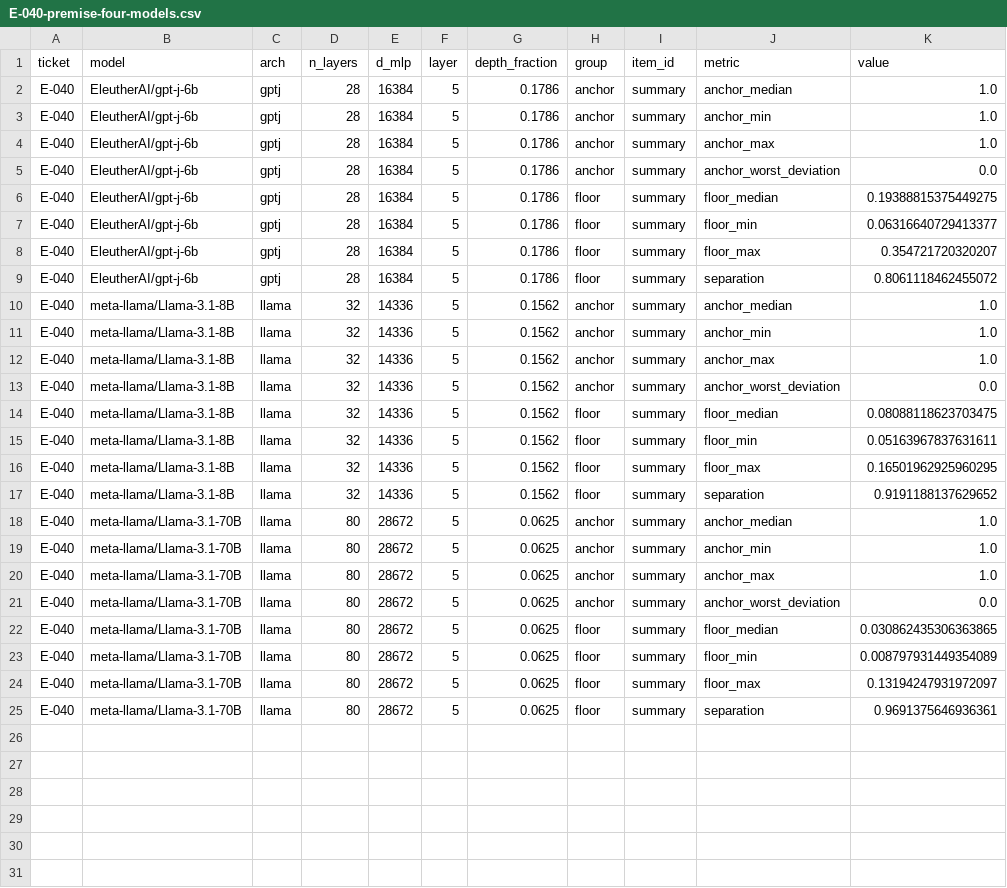
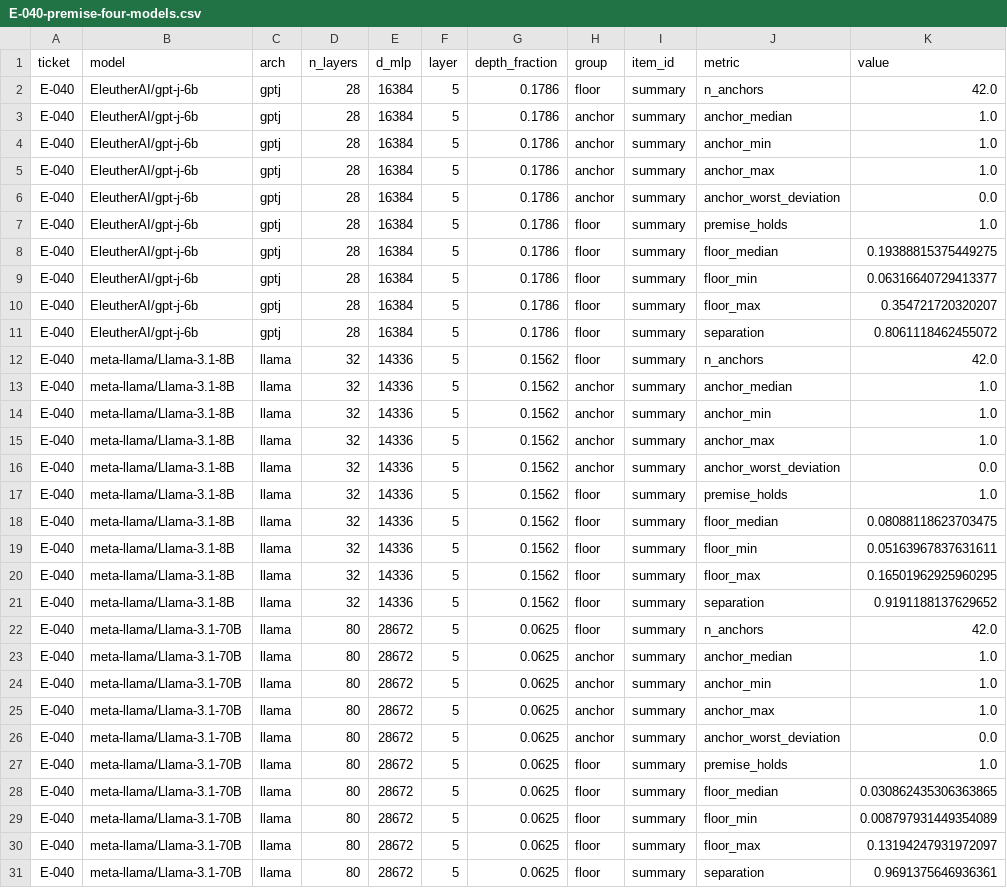
Before and after one commit to Rubix982/edit-reach, a CSV file: results/tidy/E-040-premise-four-models.csv, drawn as a sheet; only a part is shown; the diff covers the shown part only.

```diff
--- a/results/tidy/E-040-premise-four-models.csv
+++ b/results/tidy/E-040-premise-four-models.csv
@@ -1,2 +1,3 @@
 ticket,model,arch,n_layers,d_mlp,layer,depth_fraction,group,item_id,metric,value
+E-040,EleutherAI/gpt-j-6b,gptj,28,16384,5,0.1786,floor,summary,n_anchors,42.0
 E-040,EleutherAI/gpt-j-6b,gptj,28,16384,5,0.1786,anchor,summary,anchor_median,1.0
@@ -5,2 +6,3 @@ E-040,EleutherAI/gpt-j-6b,gptj,28,16384,5,0.1786,anchor,summary,anchor_max,1.0
 E-040,EleutherAI/gpt-j-6b,gptj,28,16384,5,0.1786,anchor,summary,anchor_worst_deviation,0.0
+E-040,EleutherAI/gpt-j-6b,gptj,28,16384,5,0.1786,floor,summary,premise_holds,1.0
 E-040,EleutherAI/gpt-j-6b,gptj,28,16384,5,0.1786,floor,summary,floor_median,0.19388815375449275
@@ -9,2 +11,3 @@ E-040,EleutherAI/gpt-j-6b,gptj,28,16384,5,0.1786,floor,summary,floor_max,0.35472
 E-040,EleutherAI/gpt-j-6b,gptj,28,16384,5,0.1786,floor,summary,separation,0.8061118462455072
+E-040,meta-llama/Llama-3.1-8B,llama,32,14336,5,0.1562,floor,summary,n_anchors,42.0
 E-040,meta-llama/Llama-3.1-8B,llama,32,14336,5,0.1562,anchor,summary,anchor_median,1.0
@@ -13,2 +16,3 @@ E-040,meta-llama/Llama-3.1-8B,llama,32,14336,5,0.1562,anchor,summary,anchor_max,
 E-040,meta-llama/Llama-3.1-8B,llama,32,14336,5,0.1562,anchor,summary,anchor_worst_deviation,0.0
+E-040,meta-llama/Llama-3.1-8B,llama,32,14336,5,0.1562,floor,summary,premise_holds,1.0
 E-040,meta-llama/Llama-3.1-8B,llama,32,14336,5,0.1562,floor,summary,floor_median,0.08088118623703475
@@ -17,2 +21,3 @@ E-040,meta-llama/Llama-3.1-8B,llama,32,14336,5,0.1562,floor,summary,floor_max,0.
 E-040,meta-llama/Llama-3.1-8B,llama,32,14336,5,0.1562,floor,summary,separation,0.9191188137629652
+E-040,meta-llama/Llama-3.1-70B,llama,80,28672,5,0.0625,floor,summary,n_anchors,42.0
 E-040,meta-llama/Llama-3.1-70B,llama,80,28672,5,0.0625,anchor,summary,anchor_median,1.0
@@ -21,2 +26,3 @@ E-040,meta-llama/Llama-3.1-70B,llama,80,28672,5,0.0625,anchor,summary,anchor_max
 E-040,meta-llama/Llama-3.1-70B,llama,80,28672,5,0.0625,anchor,summary,anchor_worst_deviation,0.0
+E-040,meta-llama/Llama-3.1-70B,llama,80,28672,5,0.0625,floor,summary,premise_holds,1.0
 E-040,meta-llama/Llama-3.1-70B,llama,80,28672,5,0.0625,floor,summary,floor_median,0.030862435306363865
```
Also changed, not shown: 14 added rows elsewhere in this file, results/tidy/E-004-far-field-floor.csv, 21 other files.
